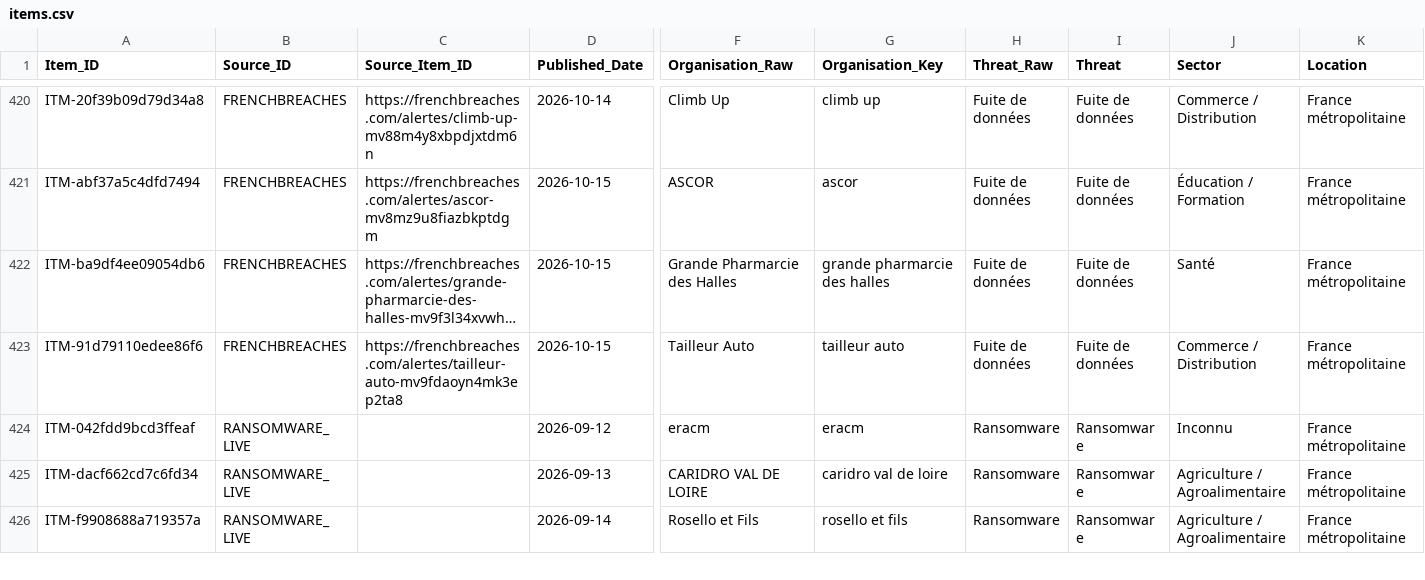
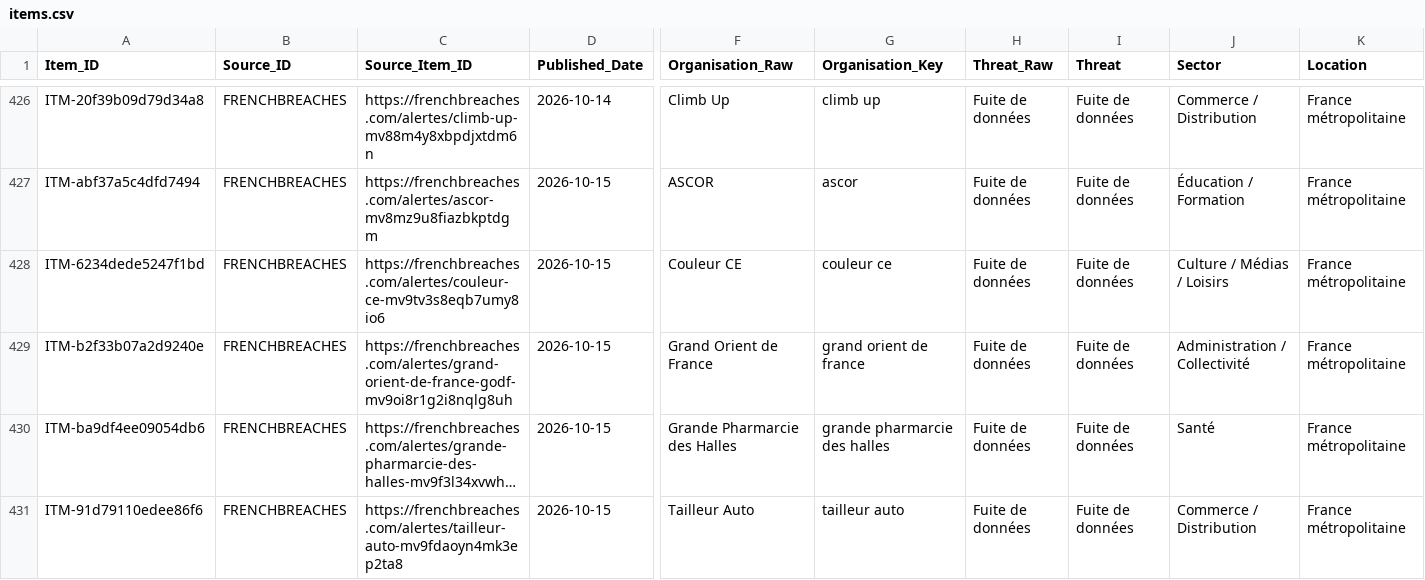
Before and after one commit to Ya7o/Cyberwatch, a CSV file: data/items.csv, drawn as a sheet; only a part is shown, gaps mark what is left out; the shorter side is filled out with more unchanged rows; long unchanged cells end in …; rows hold the shown columns only; the diff covers the shown part only; the diff names each change by its address in the sheet, - before the commit and + after, or states it on an @@ line.

```diff
--- a/data/items.csv
+++ b/data/items.csv
+row 428: ITM-6234dede5247f1bd | FRENCHBREACHES | https://frenchbreaches.com/alertes/couleur-ce-mv9tv3s8eqb7umy8io6 | 2026-10-15 | Couleur CE | couleur ce | Fuite de données | Fuite de données | Culture / Médias / Loisirs | France métropolitaine
+row 429: ITM-b2f33b07a2d9240e | FRENCHBREACHES | https://frenchbreaches.com/alertes/grand-orient-de-france-godf-mv9oi8r1g2i8nqlg8uh | 2026-10-15 | Grand Orient de France | grand orient de france | Fuite de données | Fuite de données | Administration / Collectivité | France métropolitaine
```
Also changed, not shown: 11 added rows elsewhere in this file, data/incident_id_registry.csv, data/incidents.csv, 26 other files.
